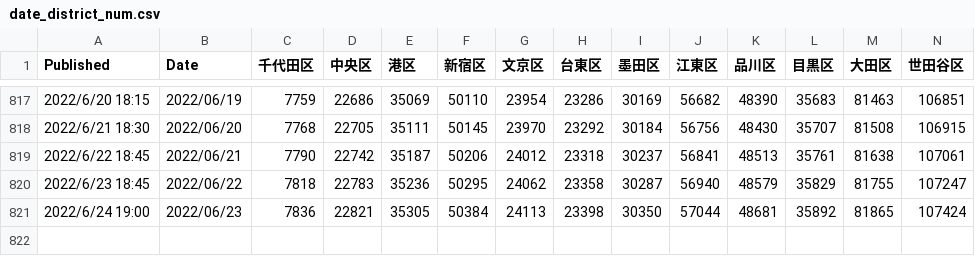
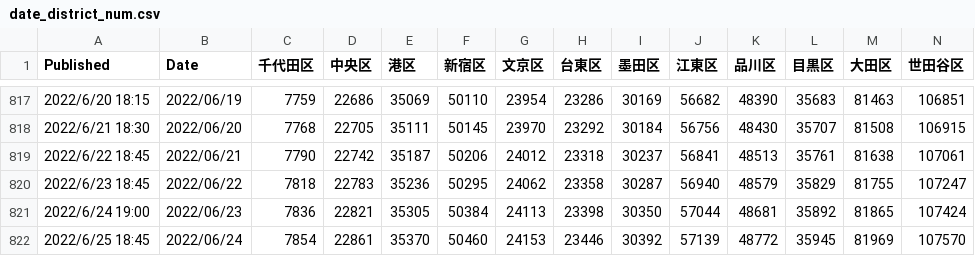
Before and after one commit to mtoyoda/covid19-tokyo-data, a CSV file: district-wise-patients/date_district_num.csv, drawn as a sheet; only a part is shown, gaps mark what is left out; rows hold the shown columns only; the diff names each change by its address in the sheet, - before the commit and + after, or states it on an @@ line.

Commit message:
update data

```diff
--- a/district-wise-patients/date_district_num.csv
+++ b/district-wise-patients/date_district_num.csv
+row 822: 2022/6/25 18:45 | 2022/06/24 | 7854 | 22861 | 35370 | 50460 | 24153 | 23446 | 30392 | 57139 | 48772 | 35945 | 81969 | 107570
```
Also changed, not shown: district-wise-patients/date_district_diff.csv, district-wise-patients/date_district_num_1.csv, 5 other files.
